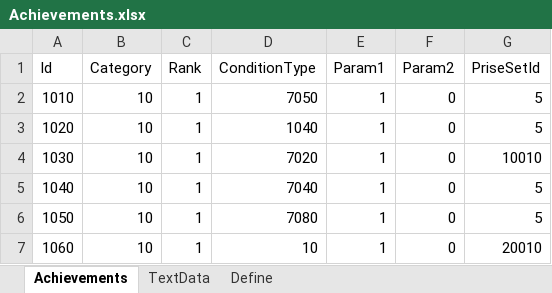
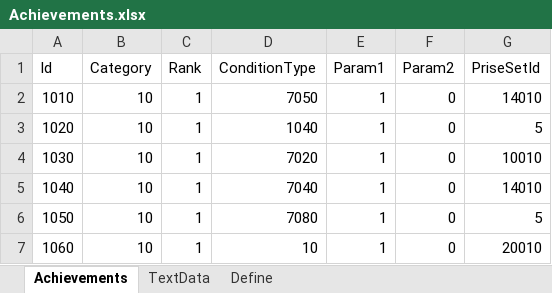
Before and after one commit to seedsclaft/hibikakeut, an Excel workbook: Assets/Data/Achievements.xlsx, sheet Achievements, drawn as a sheet; only a part is shown; values as stored, in another font and other column widths than the file's, no borders; the diff names each change by its address in the sheet, - before the commit and + after, or states it on an @@ line.

```diff
--- a/Assets/Data/Achievements.xlsx (sheet Achievements)
+++ b/Assets/Data/Achievements.xlsx (sheet Achievements)
-G2 (PriseSetId): 5
+G2 (PriseSetId): 14010
-G5 (PriseSetId): 5
+G5 (PriseSetId): 14010
```
Also changed, not shown: sheet TextData, Assets/Data/Dungeon0010.xlsx, Assets/Data/Items.xlsx, 30 other files.
